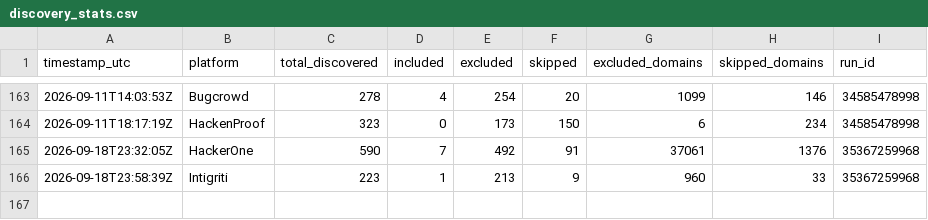
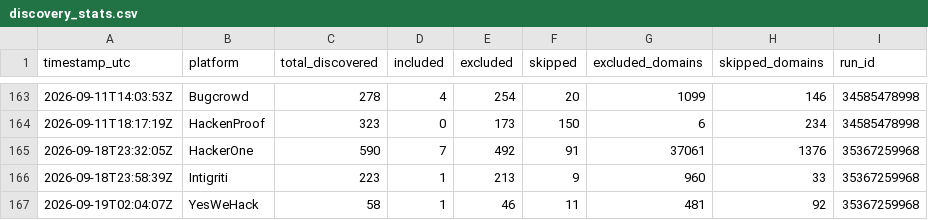
Before and after one commit to Fazila-Afreen-M-F/BBH, a CSV file: discovery_stats.csv, drawn as a sheet; only a part is shown, gaps mark what is left out.

Commit message:
Weekend vet (yeswehack) - cache/stats 2026-09-19

```diff
--- a/discovery_stats.csv
+++ b/discovery_stats.csv
@@ -166 +166,2 @@ timestamp_utc,platform,total_discovered,included,excluded,skipped,excluded_domai
 2026-09-18T23:58:39Z,Intigriti,223,1,213,9,960,33,35367259968
+2026-09-19T02:04:07Z,YesWeHack,58,1,46,11,481,92,35367259968
```
